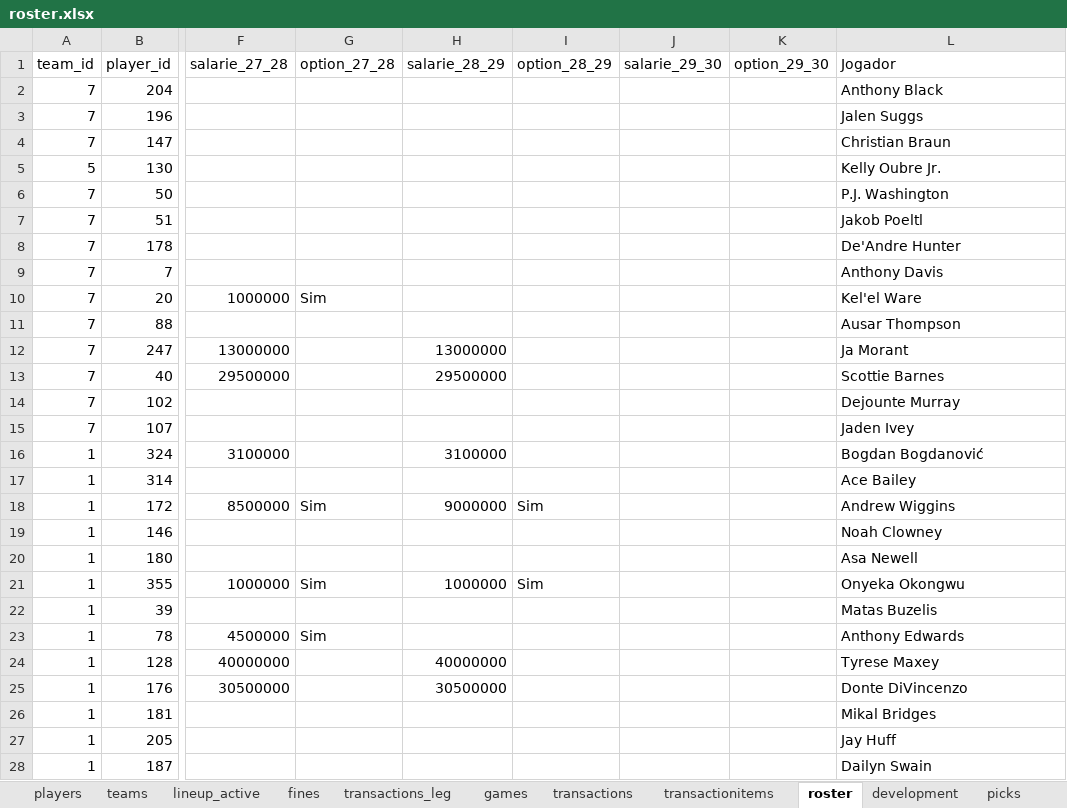
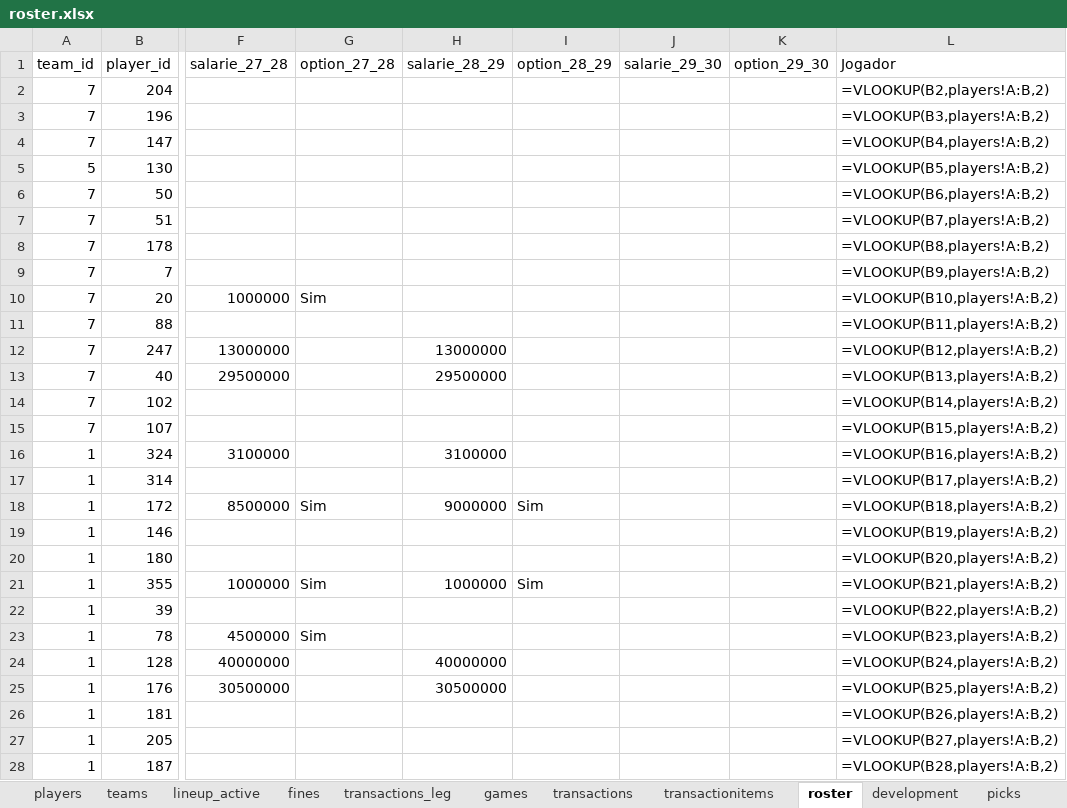
Before and after one commit to filipebrito23/Fantasy-unificado, an Excel workbook: roster.xlsx, sheet roster, drawn as a sheet; only a part is shown, gaps mark what is left out; values as stored, in another font and other column widths than the file's, no borders; formulas without a stored value are shown as written; the diff covers the shown part only; the diff names each change by its address in the sheet, - before the commit and + after, or states it on an @@ line.

```diff
--- a/roster.xlsx (sheet roster)
+++ b/roster.xlsx (sheet roster)
-L2 (Jogador): Anthony Black
+L2 (Jogador): =VLOOKUP(B2,players!A:B,2)
-L3 (Jogador): Jalen Suggs
+L3 (Jogador): =VLOOKUP(B3,players!A:B,2)
-L4 (Jogador): Christian Braun
+L4 (Jogador): =VLOOKUP(B4,players!A:B,2)
-L5 (Jogador): Kelly Oubre Jr.
+L5 (Jogador): =VLOOKUP(B5,players!A:B,2)
-L6 (Jogador): P.J. Washington
+L6 (Jogador): =VLOOKUP(B6,players!A:B,2)
-L7 (Jogador): Jakob Poeltl
+L7 (Jogador): =VLOOKUP(B7,players!A:B,2)
-L8 (Jogador): De'Andre Hunter
+L8 (Jogador): =VLOOKUP(B8,players!A:B,2)
-L9 (Jogador): Anthony Davis
+L9 (Jogador): =VLOOKUP(B9,players!A:B,2)
-L10 (Jogador): Kel'el Ware
+L10 (Jogador): =VLOOKUP(B10,players!A:B,2)
-L11 (Jogador): Ausar Thompson
+L11 (Jogador): =VLOOKUP(B11,players!A:B,2)
-L12 (Jogador): Ja Morant
+L12 (Jogador): =VLOOKUP(B12,players!A:B,2)
-L13 (Jogador): Scottie Barnes
+L13 (Jogador): =VLOOKUP(B13,players!A:B,2)
-L14 (Jogador): Dejounte Murray
+L14 (Jogador): =VLOOKUP(B14,players!A:B,2)
-L15 (Jogador): Jaden Ivey
+L15 (Jogador): =VLOOKUP(B15,players!A:B,2)
-L16 (Jogador): Bogdan Bogdanović
+L16 (Jogador): =VLOOKUP(B16,players!A:B,2)
-L17 (Jogador): Ace Bailey
+L17 (Jogador): =VLOOKUP(B17,players!A:B,2)
-L18 (Jogador): Andrew Wiggins
+L18 (Jogador): =VLOOKUP(B18,players!A:B,2)
-L19 (Jogador): Noah Clowney
+L19 (Jogador): =VLOOKUP(B19,players!A:B,2)
-L20 (Jogador): Asa Newell
+L20 (Jogador): =VLOOKUP(B20,players!A:B,2)
-L21 (Jogador): Onyeka Okongwu
+L21 (Jogador): =VLOOKUP(B21,players!A:B,2)
-L22 (Jogador): Matas Buzelis
+L22 (Jogador): =VLOOKUP(B22,players!A:B,2)
-L23 (Jogador): Anthony Edwards
+L23 (Jogador): =VLOOKUP(B23,players!A:B,2)
-L24 (Jogador): Tyrese Maxey
+L24 (Jogador): =VLOOKUP(B24,players!A:B,2)
-L25 (Jogador): Donte DiVincenzo
+L25 (Jogador): =VLOOKUP(B25,players!A:B,2)
-L26 (Jogador): Mikal Bridges
+L26 (Jogador): =VLOOKUP(B26,players!A:B,2)
-L27 (Jogador): Jay Huff
+L27 (Jogador): =VLOOKUP(B27,players!A:B,2)
-L28 (Jogador): Dailyn Swain
+L28 (Jogador): =VLOOKUP(B28,players!A:B,2)
```
Also changed, not shown: 168 edited cells and cell formats elsewhere in this sheet, sheet games, sheet transactionitems, sheet lineup_active, sheet transactions, sheet development, 3 other files.
